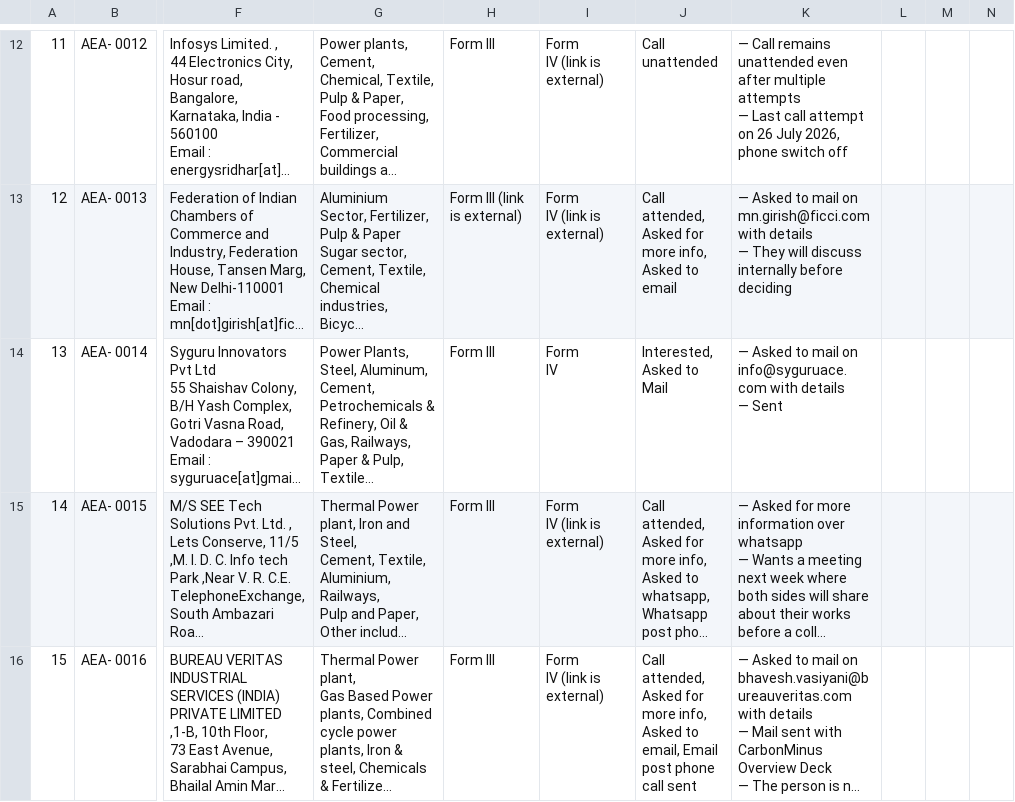
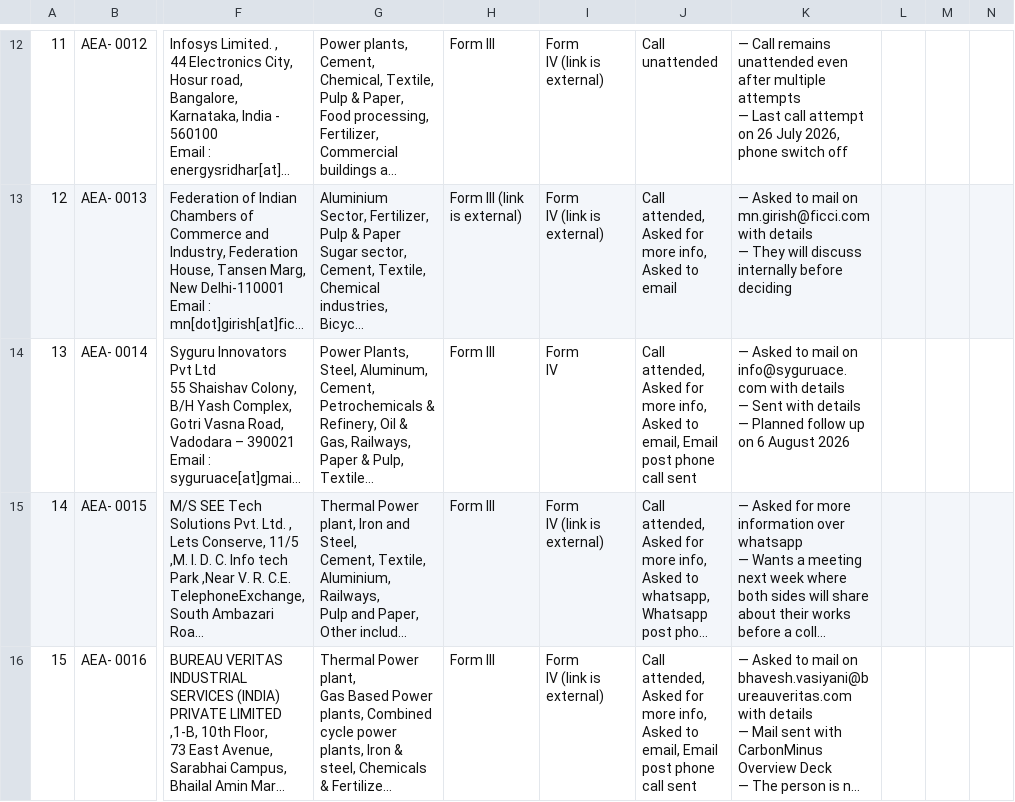
Before and after one commit to anuragpriydarsi/carbonminus-outreach-sync, a CSV file: bee_aea_list.csv, drawn as a sheet; only a part is shown, gaps mark what is left out; long unchanged cells end in …; ↵ is a line break in a cell; the diff names each change by its address in the sheet, - before the commit and + after, or states it on an @@ line.

Commit message:
Sync bee_aea_list.csv - 2026-08-05T11:57:02.297Z

```diff
--- a/bee_aea_list.csv
+++ b/bee_aea_list.csv
-J14: Interested, Asked to Mail
+J14: Call attended, Asked for more info, Asked to email, Email post phone call sent
-K14: …— Sent
+K14: …— Sent with details ↵ — Planned follow up on 6 August 2026
```
